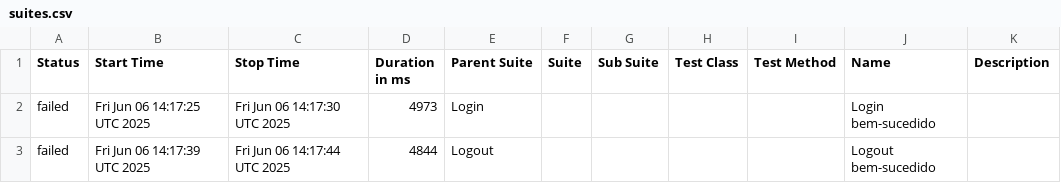
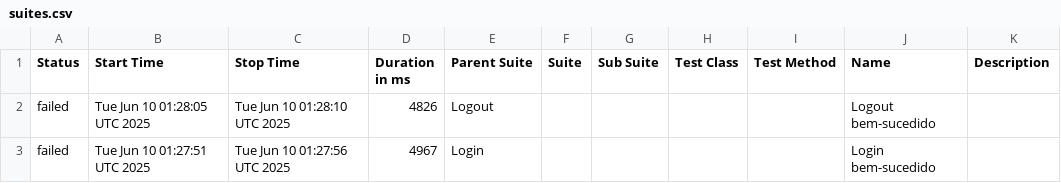
Before and after one commit to Pedrothh/automacao-e2e-cypress-cucumber, a CSV file: data/suites.csv, drawn as a sheet.

```diff
--- a/data/suites.csv
+++ b/data/suites.csv
@@ -1,3 +1,3 @@
 "Status","Start Time","Stop Time","Duration in ms","Parent Suite","Suite","Sub Suite","Test Class","Test Method","Name","Description"
-"failed","Fri Jun 06 14:17:25 UTC 2025","Fri Jun 06 14:17:30 UTC 2025","4973","Login","","","","","Login bem-sucedido",""
-"failed","Fri Jun 06 14:17:39 UTC 2025","Fri Jun 06 14:17:44 UTC 2025","4844","Logout","","","","","Logout bem-sucedido",""
+"failed","Tue Jun 10 01:28:05 UTC 2025","Tue Jun 10 01:28:10 UTC 2025","4826","Logout","","","","","Logout bem-sucedido",""
+"failed","Tue Jun 10 01:27:51 UTC 2025","Tue Jun 10 01:27:56 UTC 2025","4967","Login","","","","","Login bem-sucedido",""
```
Also changed, not shown: 25 other files.
